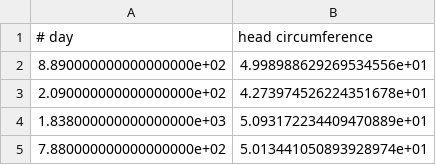
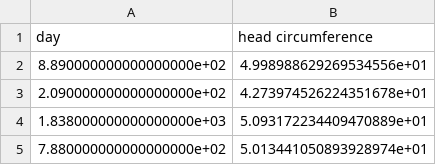
Before and after one commit to Tollii/TDAT3025, a CSV file: assignment_1/data/day_head_circumference.csv, drawn as a sheet; only a part is shown.

Commit message:
Finished assignment 1

```diff
--- a/assignment_1/data/day_head_circumference.csv
+++ b/assignment_1/data/day_head_circumference.csv
@@ -1,2 +1,2 @@
-# day,head circumference
+day,head circumference
 8.890000000000000000e+02,4.998988629269534556e+01
```
Also changed, not shown: assignment_1/data/day_length_weight.csv, 14 other files.
